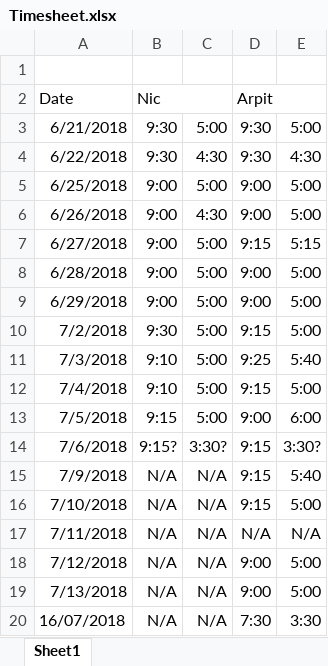
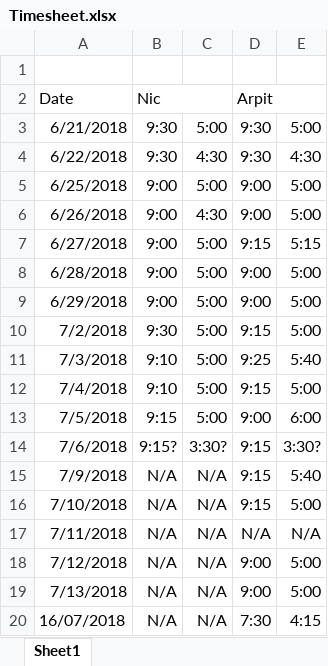
Before and after one commit to nhcha6/MersProject, an Excel workbook: Timesheet.xlsx, sheet Sheet1, drawn as a sheet; values as stored, in another font and other column widths than the file's, no borders; the diff names each change by its address in the sheet, - before the commit and + after, or states it on an @@ line.

Commit message:
updated timesheets

```diff
--- a/Timesheet.xlsx (sheet Sheet1)
+++ b/Timesheet.xlsx (sheet Sheet1)
-E20: 3:30
+E20: 4:15
```
